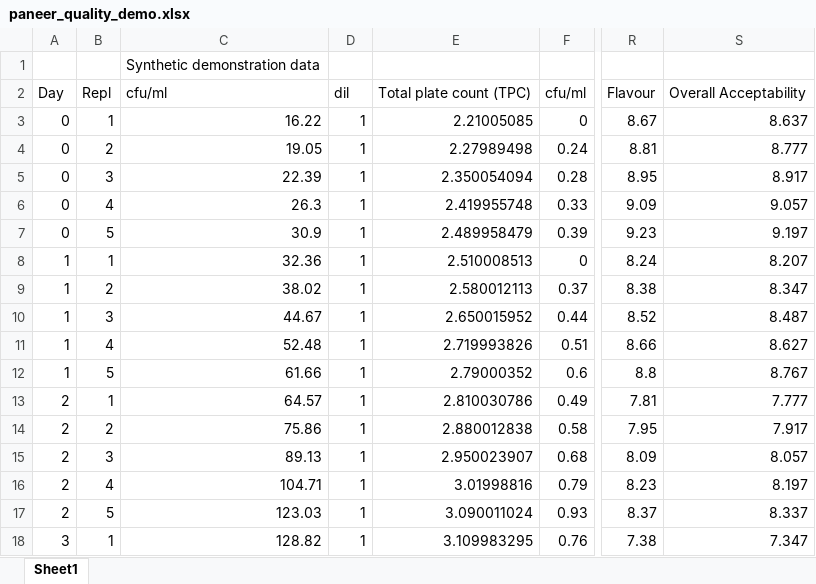
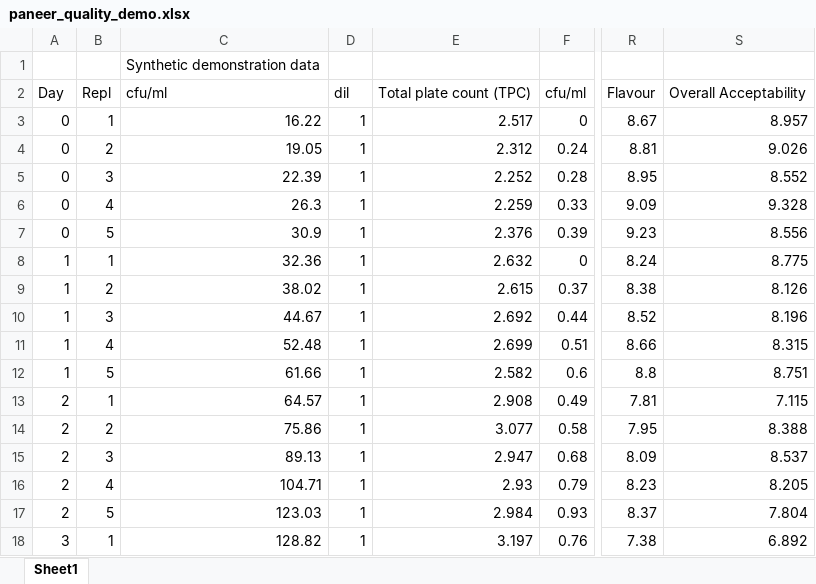
Before and after one commit to tverma904/paneer-cold-chain-quality-analysis, an Excel workbook: data/sample/paneer_quality_demo.xlsx, sheet Sheet1, drawn as a sheet; only a part is shown, gaps mark what is left out; values as stored, in another font and other column widths than the file's, no borders; the diff covers the shown part only; the diff names each change by its address in the sheet, - before the commit and + after, or states it on an @@ line.

Commit message:
Improve dashboard analysis and demo data

```diff
--- a/data/sample/paneer_quality_demo.xlsx (sheet Sheet1)
+++ b/data/sample/paneer_quality_demo.xlsx (sheet Sheet1)
-E3: 2.21005085
+E3: 2.517
-S3: 8.637
+S3: 8.957
-E4: 2.27989498
+E4: 2.312
-S4: 8.777
+S4: 9.026
-E5: 2.350054094
+E5: 2.252
-S5: 8.917
+S5: 8.552
-E6: 2.419955748
+E6: 2.259
-S6: 9.057
+S6: 9.328
-E7: 2.489958479
+E7: 2.376
-S7: 9.197
+S7: 8.556
-E8: 2.510008513
+E8: 2.632
-S8: 8.207
+S8: 8.775
-E9: 2.580012113
+E9: 2.615
-S9: 8.347
+S9: 8.126
-E10: 2.650015952
+E10: 2.692
-S10: 8.487
+S10: 8.196
-E11: 2.719993826
+E11: 2.699
-S11: 8.627
+S11: 8.315
-E12: 2.79000352
+E12: 2.582
-S12: 8.767
+S12: 8.751
-E13: 2.810030786
+E13: 2.908
-S13: 7.777
+S13: 7.115
-E14: 2.880012838
+E14: 3.077
-S14: 7.917
+S14: 8.388
-E15: 2.950023907
+E15: 2.947
-S15: 8.057
+S15: 8.537
-E16: 3.01998816
+E16: 2.93
-S16: 8.197
+S16: 8.205
-E17: 3.090011024
+E17: 2.984
-S17: 8.337
+S17: 7.804
-E18: 3.109983295
+E18: 3.197
-S18: 7.347
+S18: 6.892
```
Also changed, not shown: 68 edited cells elsewhere in this sheet, 9 other files.
